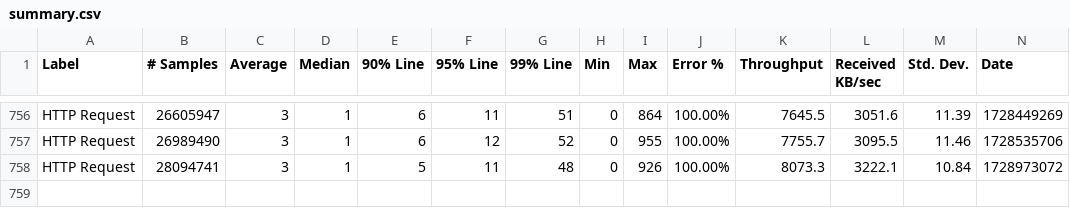
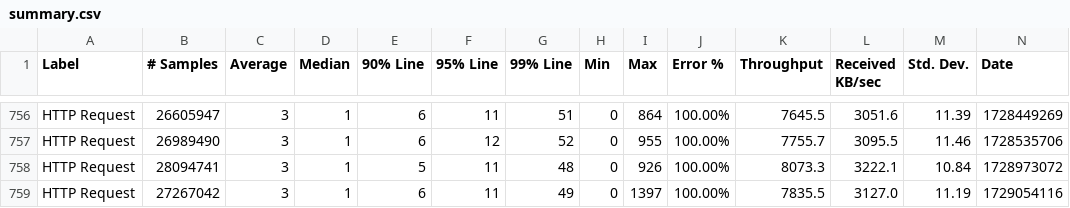
Before and after one commit to ballerina-platform/module-ballerina-auth, a CSV file: load-tests/order_management_service/results/summary.csv, drawn as a sheet; only a part is shown, gaps mark what is left out; rows hold the shown columns only; the diff names each change by its address in the sheet, - before the commit and + after, or states it on an @@ line.

Commit message:
Update order_management_service test results on Wed Oct 16 04:49:15 UTC 2024

```diff
--- a/load-tests/order_management_service/results/summary.csv
+++ b/load-tests/order_management_service/results/summary.csv
+row 759: HTTP Request | 27267042 | 3 | 1 | 6 | 11 | 49 | 0 | 1397 | 100.00% | 7835.5 | 3127.0 | 11.19 | 1729054116
```
